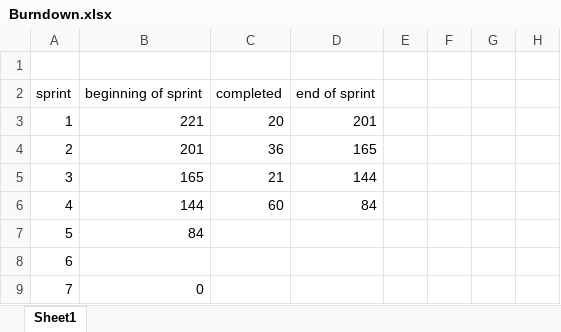
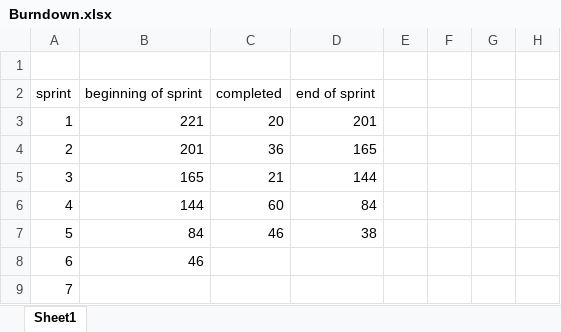
Before and after one commit to w968578/Down2, an Excel workbook: Documents/Hexscape/Release 1/Burndown.xlsx, sheet Sheet1, drawn as a sheet; only a part is shown; values as stored, in another font and other column widths than the file's, no borders; charts and pictures not drawn; the diff names each change by its address in the sheet, - before the commit and + after, or states it on an @@ line.

Commit message:
Add files via upload

```diff
--- a/Documents/Hexscape/Release 1/Burndown.xlsx (sheet Sheet1)
+++ b/Documents/Hexscape/Release 1/Burndown.xlsx (sheet Sheet1)
-C7: (empty)
+C7: 46
-D7: (empty)
+D7: 38
-B8: (empty)
+B8: 46
-B9: 0
+B9: (empty)
```
Also changed, not shown: charts or pictures.
